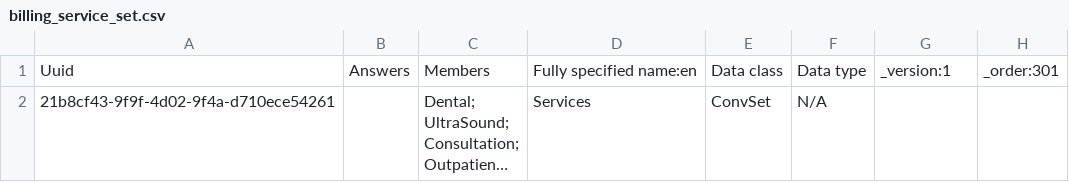
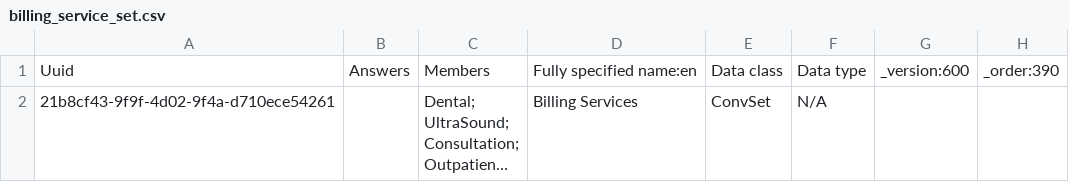
Before and after one commit to PiusKariuki/eHospital2.0, a CSV file: distro/configuration/concepts/billing_service_set.csv, drawn as a sheet; long unchanged cells end in …; the diff names each change by its address in the sheet, - before the commit and + after, or states it on an @@ line.

```diff
--- a/distro/configuration/concepts/billing_service_set.csv
+++ b/distro/configuration/concepts/billing_service_set.csv
-G1: _version:1
+G1: _version:600
-H1: _order:301
+H1: _order:390
-D2: Services
+D2: Billing Services
```
Also changed, not shown: distro/configuration/concepts/procedures.csv, 2 other files.
